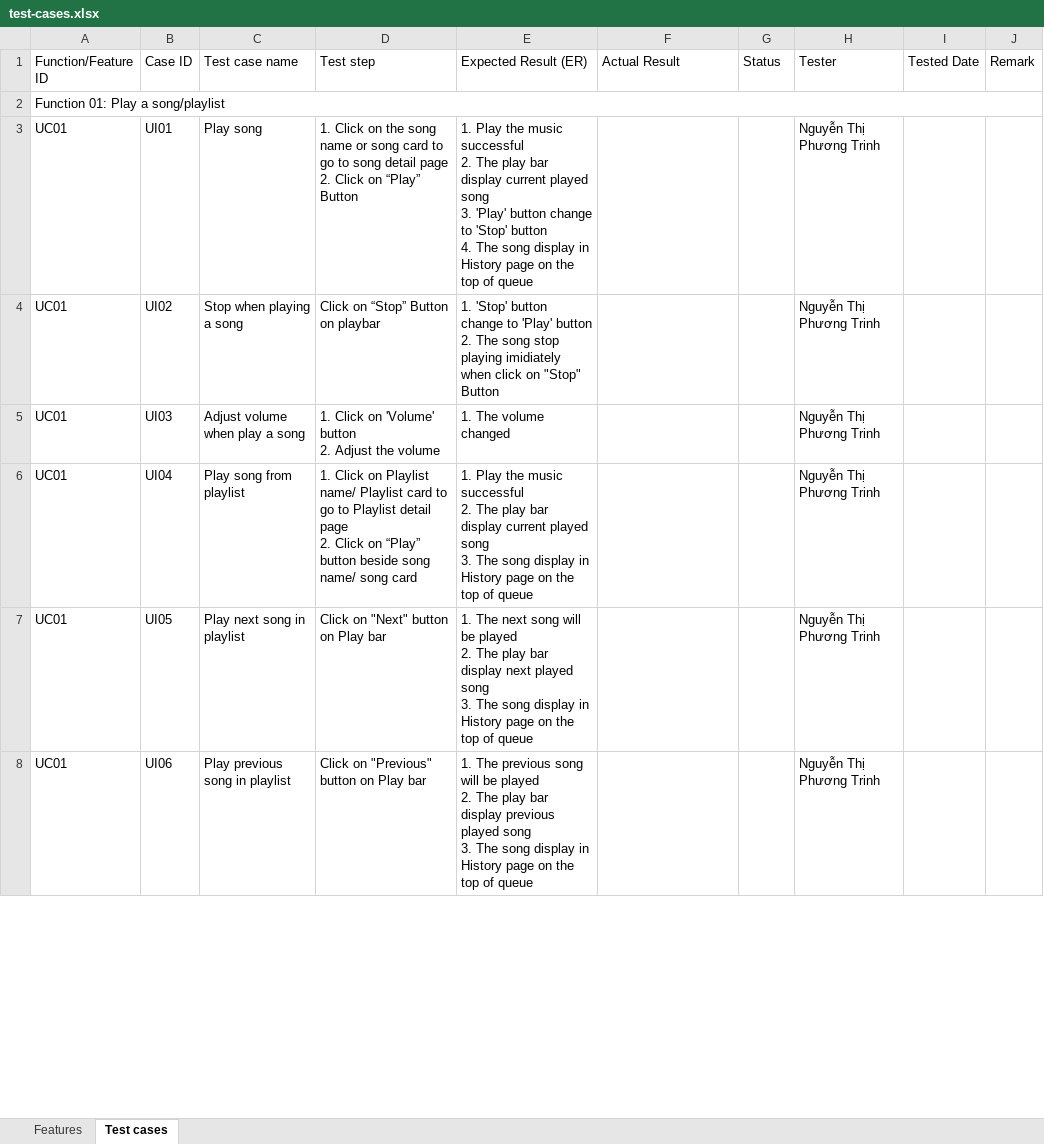
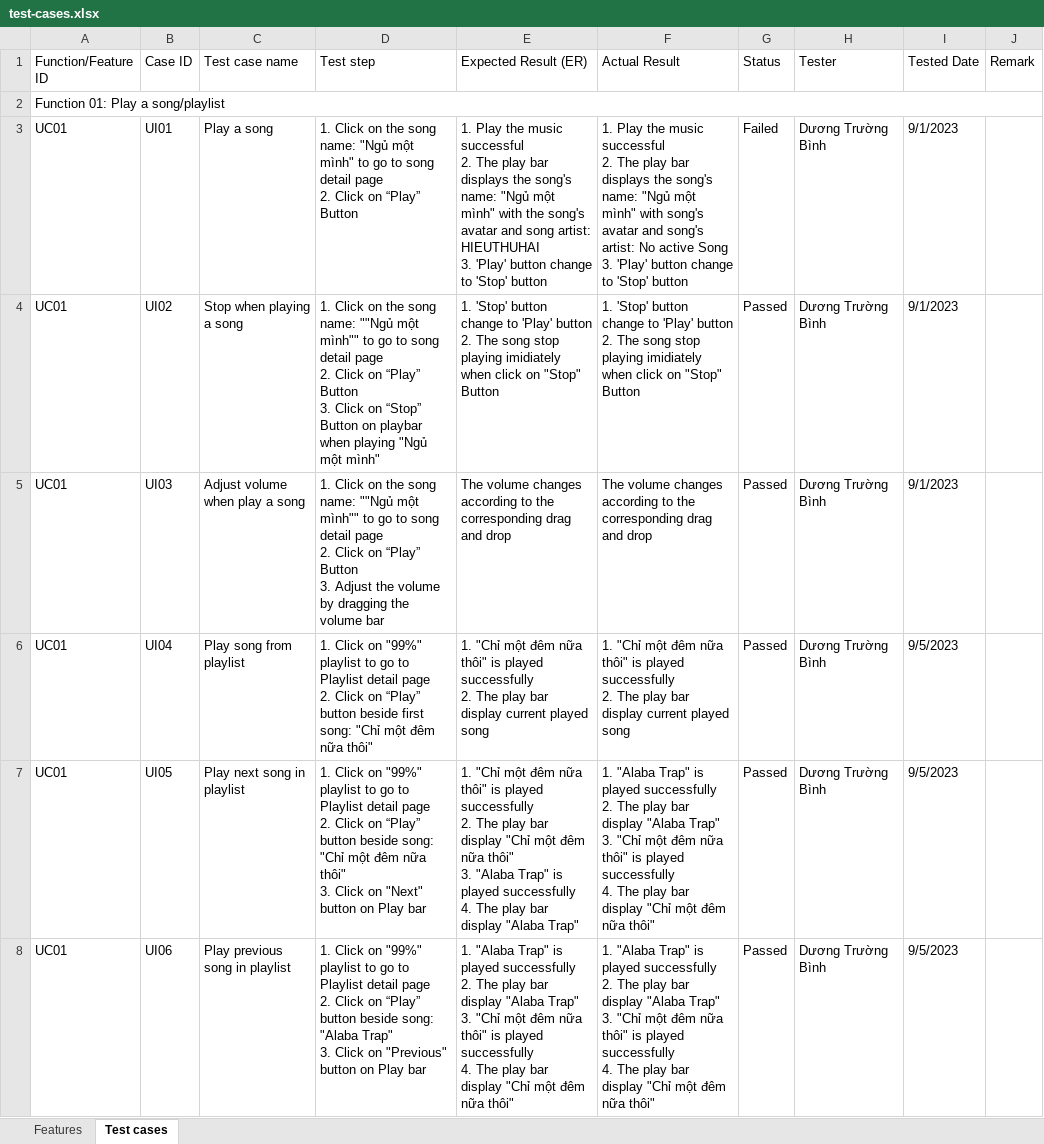
Before and after one commit to duongtruongbinh/SpUStify, an Excel workbook: docs/General/Testing/test-cases.xlsx, sheet Test cases, drawn as a sheet; only a part is shown; values as stored, in another font and other column widths than the file's, no cell formats; charts and pictures not drawn; removed rows and columns are numbered as before the commit, all else as after; ↵ is a line break in a cell; the diff covers the shown part only; the diff names each change by its address in the sheet, - before the commit and + after, or states it on an @@ line.

```diff
--- a/docs/General/Testing/test-cases.xlsx (sheet Test cases)
+++ b/docs/General/Testing/test-cases.xlsx (sheet Test cases)
-row 3: UC01 | UI01 | Play song | 1. Click on the song name or song card to go to song detail page ↵ 2. Click on “Play” Button | 1. Play the music successful ↵ 2. The play bar display current played song ↵ 3. 'Play' button change to 'Stop' button ↵ 4. The song display in History page on the top of queue |  |  | Nguyễn Thị Phương Trinh
+row 3: UC01 | UI01 | Play a song | 1. Click on the song name: "Ngủ một mình" to go to song detail page ↵ 2. Click on “Play” Button | 1. Play the music successful ↵ 2. The play bar displays the song's name: "Ngủ một mình" with the song's avatar and song artist: HIEUTHUHAI ↵ 3. 'Play' button change to 'Stop' button | 1. Play the music successful ↵ 2. The play bar displays the song's name: "Ngủ một mình" with song's avatar and song's artist: No active Song ↵ 3. 'Play' button change to 'Stop' button | Failed | Dương Trường Bình | 9/1/2023
-D4 (Test step): Click on “Stop” Button on playbar
+D4 (Test step): 1. Click on the song name: ""Ngủ một mình"" to go to song detail page ↵ 2. Click on “Play” Button ↵ 3. Click on “Stop” Button on playbar when playing "Ngủ một mình"
-F4 (Actual Result): (empty)
+F4 (Actual Result): 1. 'Stop' button change to 'Play' button ↵ 2. The song stop playing imidiately when click on "Stop" Button
-G4:G8 (Status): (empty)
+G4:G8 (Status): Passed
-H4:H8 (Tester): Nguyễn Thị Phương Trinh
+H4:H8 (Tester): Dương Trường Bình
-I4:I5 (Tested Date): (empty)
+I4:I5 (Tested Date): 9/1/2023
-D5 (Test step): …Click on 'Volume' button ↵ 2. Adjust the volume
+D5 (Test step): …Click on the song name: ""Ngủ một mình"" to go to song detail page ↵ 2. Click on “Play” Button ↵ 3. Adjust the volume by dragging the volume bar
-E5 (Expected Result (ER)): 1. The volume changed
+E5 (Expected Result (ER)): The volume changes according to the corresponding drag and drop
-F5 (Actual Result): (empty)
+F5 (Actual Result): The volume changes according to the corresponding drag and drop
-D6 (Test step): …Click on Playlist name/ Playlist card to go to Playlist detail page ↵ 2. Click on “Play” button beside song name/ song card
+D6 (Test step): …Click on "99%" playlist to go to Playlist detail page ↵ 2. Click on “Play” button beside first song: "Chỉ một đêm nữa thôi"
-E6 (Expected Result (ER)): 1. Play the music successful ↵ 2. The play bar display current played song ↵ 3. The song display in History page on the top of queue
+E6 (Expected Result (ER)): 1. "Chỉ một đêm nữa thôi" is played successfully ↵ 2. The play bar display current played song
-F6 (Actual Result): (empty)
+F6 (Actual Result): 1. "Chỉ một đêm nữa thôi" is played successfully ↵ 2. The play bar display current played song
-I6:I8 (Tested Date): (empty)
+I6:I8 (Tested Date): 9/5/2023
-D7 (Test step): Click on…
+D7 (Test step): 1. Click on "99%" playlist to go to Playlist detail page ↵ 2. Click on “Play” button beside song: "Chỉ một đêm nữa thôi" ↵ 3. Click on…
-E7 (Expected Result (ER)): 1. The next song will be played ↵ 2. The play bar display next played song ↵ 3. The song display in History page on the top of queue
+E7 (Expected Result (ER)): 1. "Chỉ một đêm nữa thôi" is played successfully ↵ 2. The play bar display "Chỉ một đêm nữa thôi" ↵ 3. "Alaba Trap" is played successfully ↵ 4. The play bar display "Alaba Trap"
-F7:F8 (Actual Result): (empty)
+F7:F8 (Actual Result): 1. "Alaba Trap" is played successfully ↵ 2. The play bar display "Alaba Trap" ↵ 3. "Chỉ một đêm nữa thôi" is played successfully ↵ 4. The play bar display "Chỉ một đêm nữa thôi"
-D8 (Test step): Click on…
+D8 (Test step): 1. Click on "99%" playlist to go to Playlist detail page ↵ 2. Click on “Play” button beside song: "Alaba Trap" ↵ 3. Click on…
-E8 (Expected Result (ER)): 1. The previous song will be played ↵ 2. The play bar display previous played song ↵ 3. The song display in History page on the top of queue
+E8 (Expected Result (ER)): 1. "Alaba Trap" is played successfully ↵ 2. The play bar display "Alaba Trap" ↵ 3. "Chỉ một đêm nữa thôi" is played successfully ↵ 4. The play bar display "Chỉ một đêm nữa thôi"
```
Also changed, not shown: 7 added rows, 27 removed rows and 187 edited cells elsewhere in this sheet, sheet Features, cell formats, docs/General/Testing/test-report.xlsx, 34 other files.
